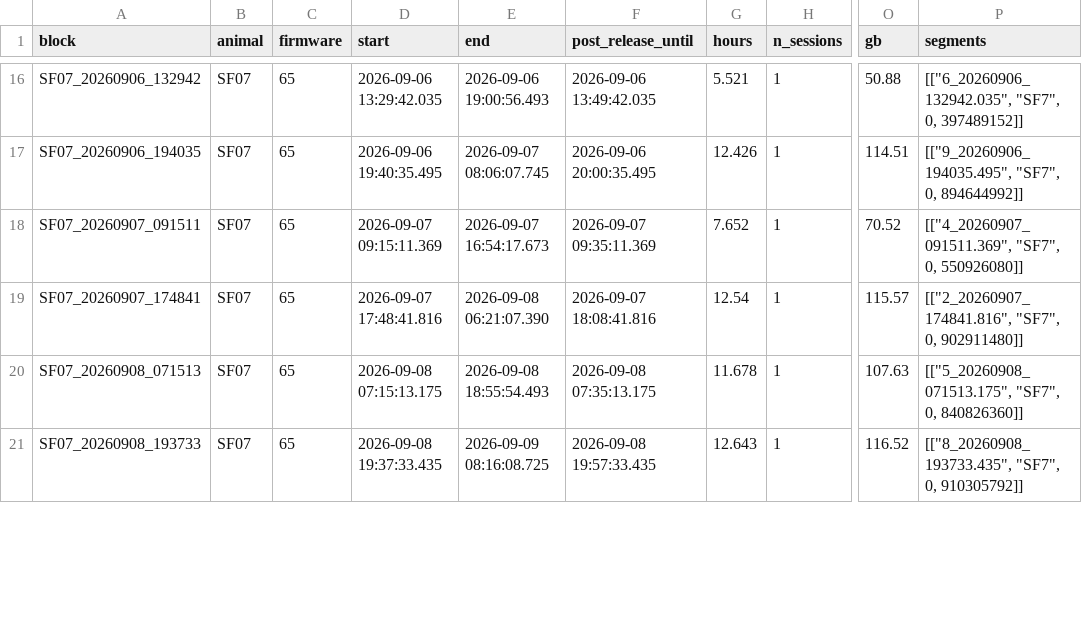
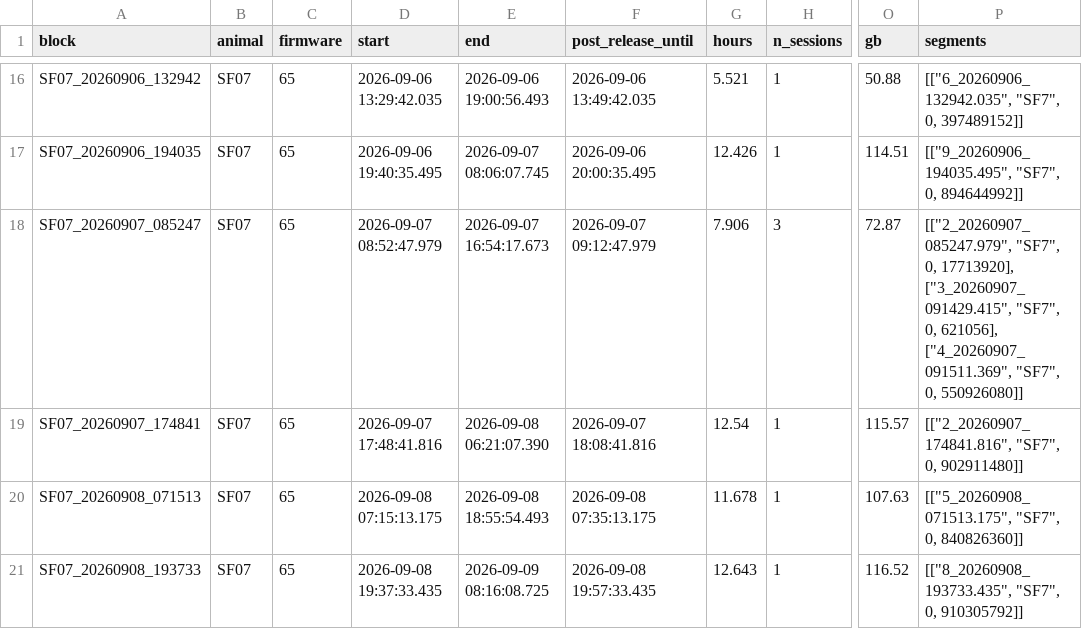
Before and after one commit to amymarple/Field2026_Social_analysis, a CSV file: results/2026c/ephys_spikes/reports/ephys_spikes_k1_blocks_2026c.csv, drawn as a sheet; only a part is shown, gaps mark what is left out; the diff names each change by its address in the sheet, - before the commit and + after, or states it on an @@ line.

```diff
--- a/results/2026c/ephys_spikes/reports/ephys_spikes_k1_blocks_2026c.csv
+++ b/results/2026c/ephys_spikes/reports/ephys_spikes_k1_blocks_2026c.csv
-A18 (block): SF07_20260907_091511
+A18 (block): SF07_20260907_085247
-D18 (start): 2026-09-07 09:15:11.369
+D18 (start): 2026-09-07 08:52:47.979
-F18 (post_release_until): 2026-09-07 09:35:11.369
+F18 (post_release_until): 2026-09-07 09:12:47.979
-G18 (hours): 7.652
+G18 (hours): 7.906
-H18 (n_sessions): 1
+H18 (n_sessions): 3
-O18 (gb): 70.52
+O18 (gb): 72.87
-P18 (segments): [["4_20260907_091511.369", "SF7", 0,…
+P18 (segments): [["2_20260907_085247.979", "SF7", 0, 17713920], ["3_20260907_091429.415", "SF7", 0, 621056], ["4_20260907_091511.369", "SF7", 0,…
```
Also changed, not shown: results/2026c/ephys_spikes/reports/ephys_spikes_k1_blocks_dropped_2026c.csv, 9 other files.
